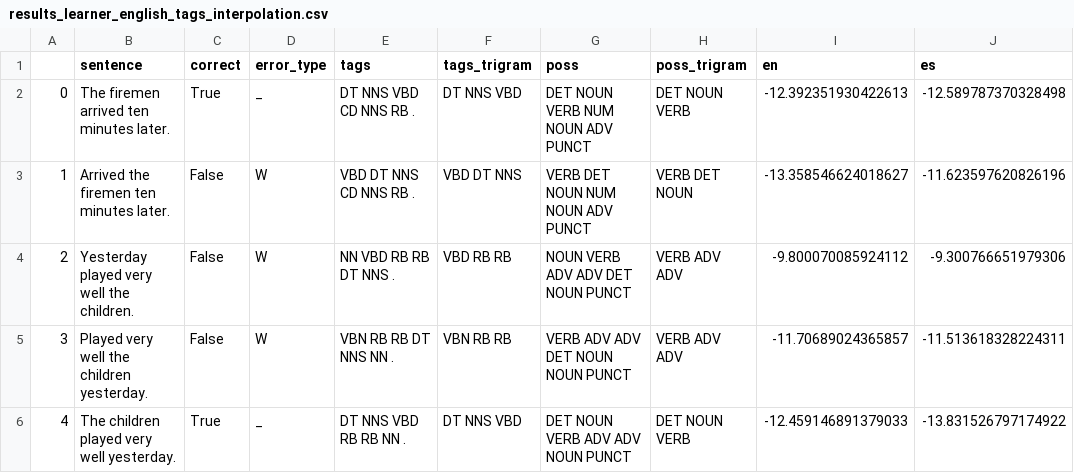
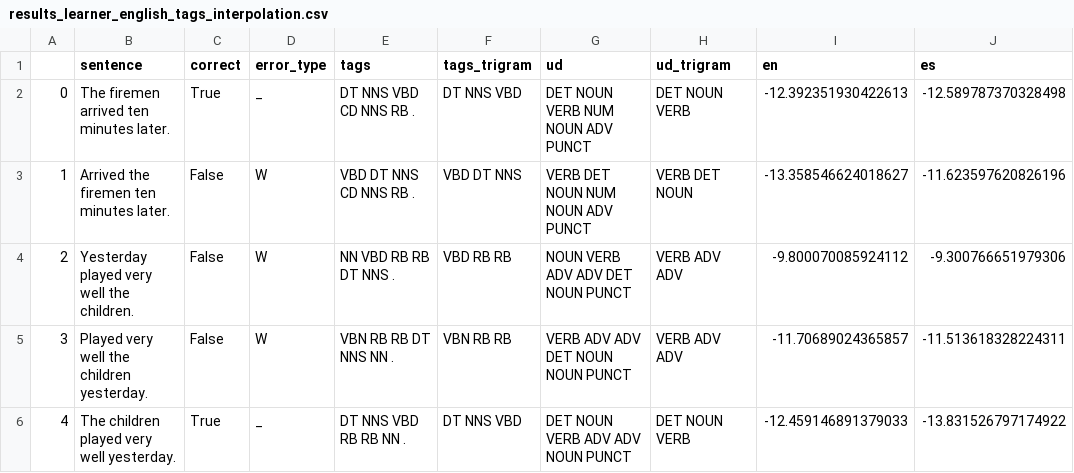
Before and after one commit to leticiawanderley/identifying-nlt, a CSV file: data/results_learner_english_tags_interpolation.csv, drawn as a sheet; only a part is shown.

Commit message:
Rename 'poss' columns to 'ud'

```diff
--- a/data/results_learner_english_tags_interpolation.csv
+++ b/data/results_learner_english_tags_interpolation.csv
@@ -1,2 +1,2 @@
-,sentence,correct,error_type,tags,tags_trigram,poss,poss_trigram,en,es
+,sentence,correct,error_type,tags,tags_trigram,ud,ud_trigram,en,es
 0,The firemen arrived ten minutes later.,True,_,DT NNS VBD CD NNS RB . ,DT NNS VBD,DET NOUN VERB NUM NOUN ADV PUNCT ,DET NOUN VERB,-12.392351930422613,-12.589787370328498
```
Also changed, not shown: data/results_learner_english_tags_laplace.csv, data/results_learner_english_tags_trigram_interpolation.csv, 38 other files.
